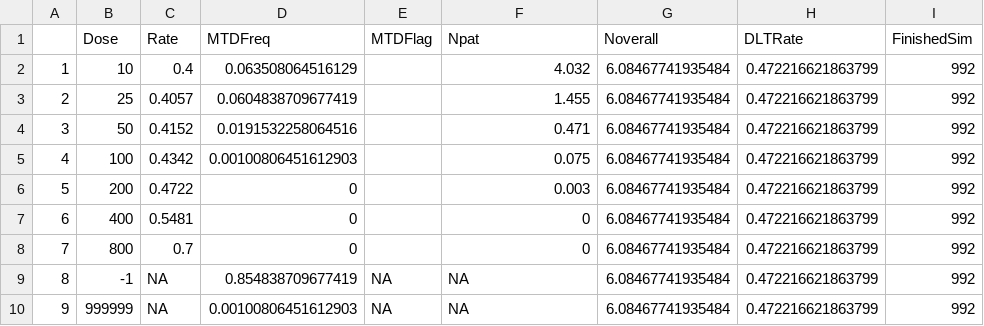
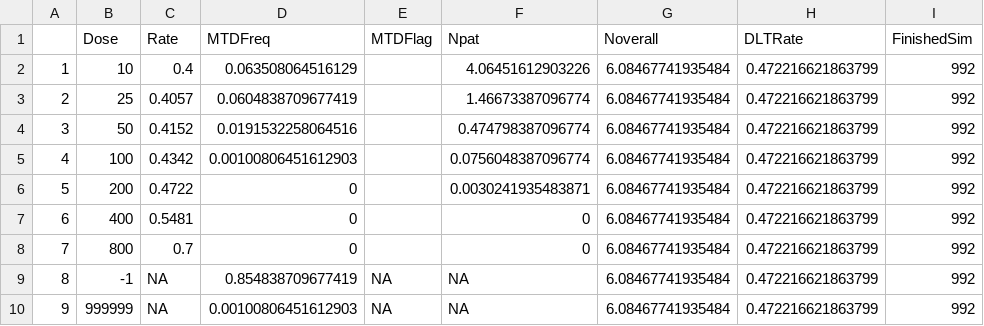
Before and after one commit to squallteo/BLRMPlus, a CSV file: Results/16_33/AllToxic_design0.csv, drawn as a sheet.

```diff
--- a/Results/16_33/AllToxic_design0.csv
+++ b/Results/16_33/AllToxic_design0.csv
@@ -1,7 +1,7 @@
 "","Dose","Rate","MTDFreq","MTDFlag","Npat","Noverall","DLTRate","FinishedSim"
-"1",10,0.4,0.063508064516129,"",4.032,6.08467741935484,0.472216621863799,992
-"2",25,0.4057,0.0604838709677419,"",1.455,6.08467741935484,0.472216621863799,992
-"3",50,0.4152,0.0191532258064516,"",0.471,6.08467741935484,0.472216621863799,992
-"4",100,0.4342,0.00100806451612903,"",0.075,6.08467741935484,0.472216621863799,992
-"5",200,0.4722,0,"",0.003,6.08467741935484,0.472216621863799,992
+"1",10,0.4,0.063508064516129,"",4.06451612903226,6.08467741935484,0.472216621863799,992
+"2",25,0.4057,0.0604838709677419,"",1.46673387096774,6.08467741935484,0.472216621863799,992
+"3",50,0.4152,0.0191532258064516,"",0.474798387096774,6.08467741935484,0.472216621863799,992
+"4",100,0.4342,0.00100806451612903,"",0.0756048387096774,6.08467741935484,0.472216621863799,992
+"5",200,0.4722,0,"",0.0030241935483871,6.08467741935484,0.472216621863799,992
 "6",400,0.5481,0,"",0,6.08467741935484,0.472216621863799,992
```
Also changed, not shown: Results/16_33/AllSafe_design2.csv, Results/16_33/AllSafe_design4.csv, 32 other files.
